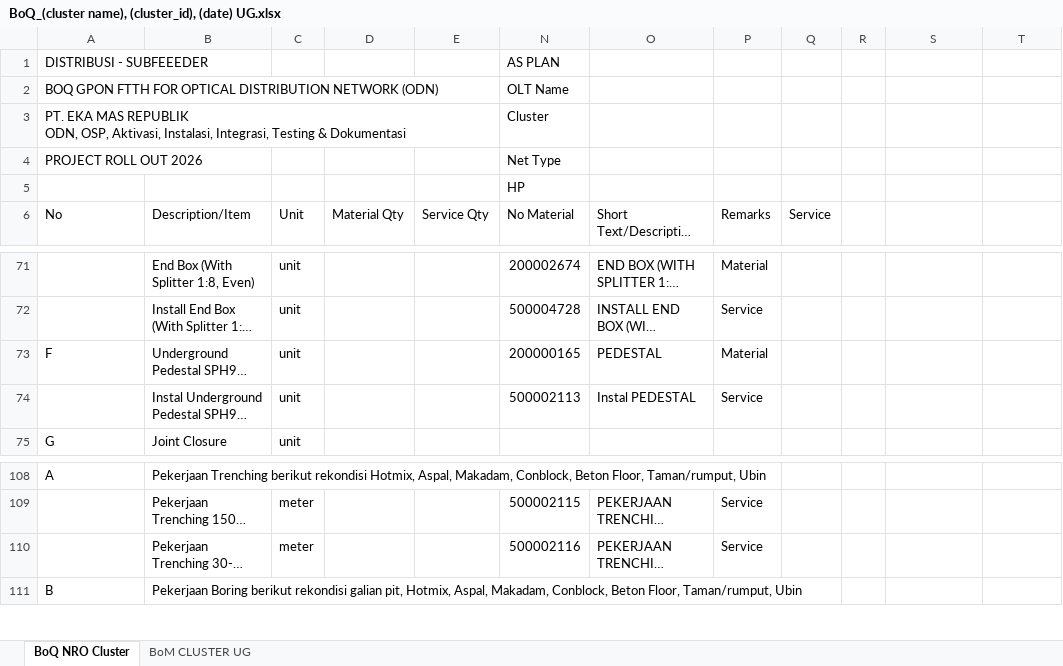
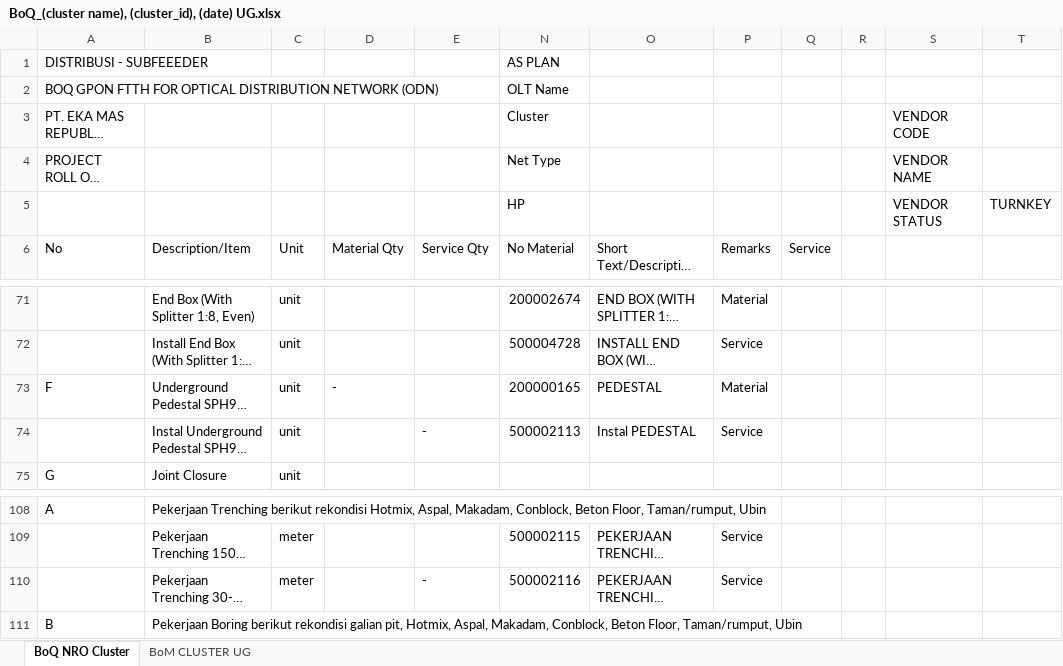
Before and after one commit to alami-ziezat/rwwi-astri-integration-java, an Excel workbook: magik/rwwi_astri_workorder/resources/data/BoQ_(cluster name), (cluster_id), (date) UG.xlsx, sheet BoQ NRO Cluster, drawn as a sheet; only a part is shown, gaps mark what is left out; long unchanged cells end in …; values as stored, in another font and other column widths than the file's, no cell formats; conditional formats not drawn; removed rows and columns are numbered as before the commit, all else as after; the diff names each change by its address in the sheet, - before the commit and + after, or states it on an @@ line.

```diff
--- a/magik/rwwi_astri_workorder/resources/data/BoQ_(cluster name), (cluster_id), (date) UG.xlsx (sheet BoQ NRO Cluster)
+++ b/magik/rwwi_astri_workorder/resources/data/BoQ_(cluster name), (cluster_id), (date) UG.xlsx (sheet BoQ NRO Cluster)
-S3: (empty)
+S3: VENDOR CODE
-S4: (empty)
+S4: VENDOR NAME
-row 5:  |  |  |  |  | HP
+row 5:  |  |  |  |  | HP |  |  |  |  | VENDOR STATUS | TURNKEY
-D73 (Material Qty): (empty)
+D73 (Material Qty): -
-E74 (Service Qty): (empty)
+E74 (Service Qty): -
-E110 (Service Qty): (empty)
+E110 (Service Qty): -
```
Also changed, not shown: cell formats, formulas that keep their value, magik/rwwi_astri_workorder/resources/data/BoQ_(cluster name), (cluster_id), (date) AE + UG.xlsx, magik/rwwi_astri_workorder/resources/data/BoQ_(cluster name), (cluster_id), (date) AE.xlsx, 13 other files.
